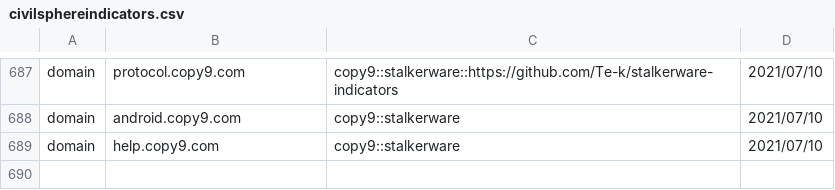
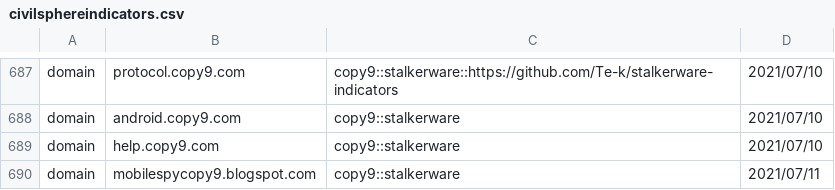
Before and after one commit to stratosphereips/Civilsphere, a CSV file: threatintel/civilsphereindicators.csv, drawn as a sheet; only a part is shown, gaps mark what is left out.

Commit message:
Adding indicators for Copy9 stalkerware

```diff
--- a/threatintel/civilsphereindicators.csv
+++ b/threatintel/civilsphereindicators.csv
@@ -689 +689,2 @@ domain,android.copy9.com,copy9::stalkerware,2021/07/10
 domain,help.copy9.com,copy9::stalkerware,2021/07/10
+domain,mobilespycopy9.blogspot.com,copy9::stalkerware,2021/07/11
```
